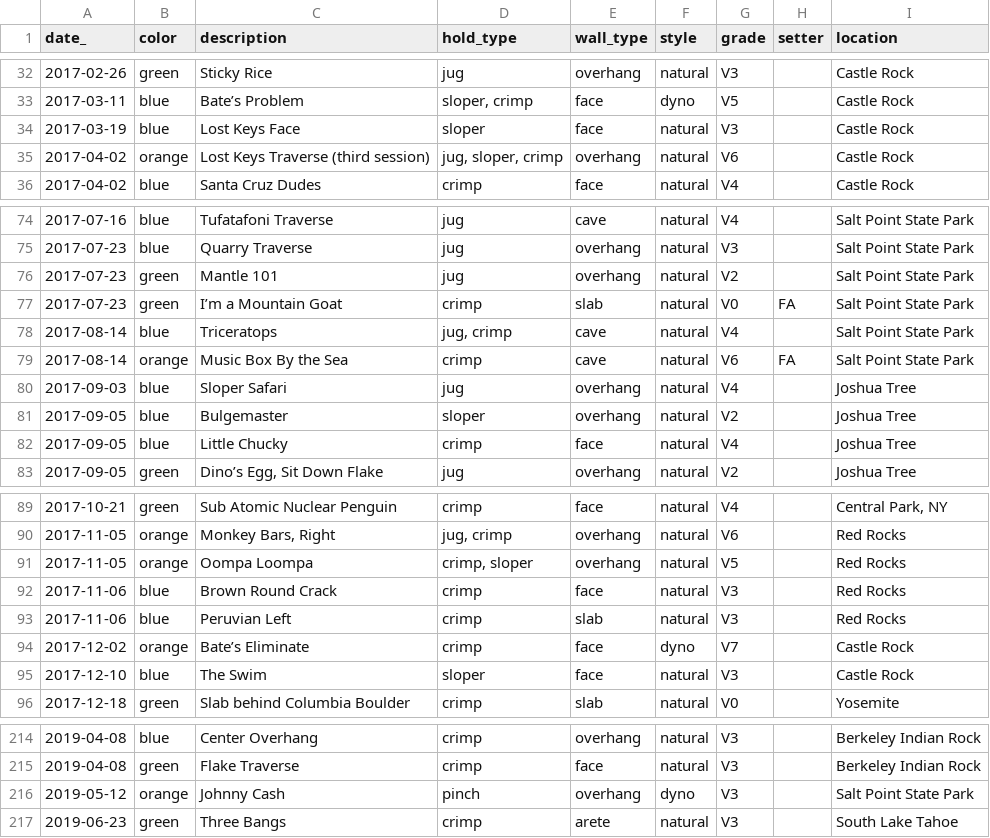
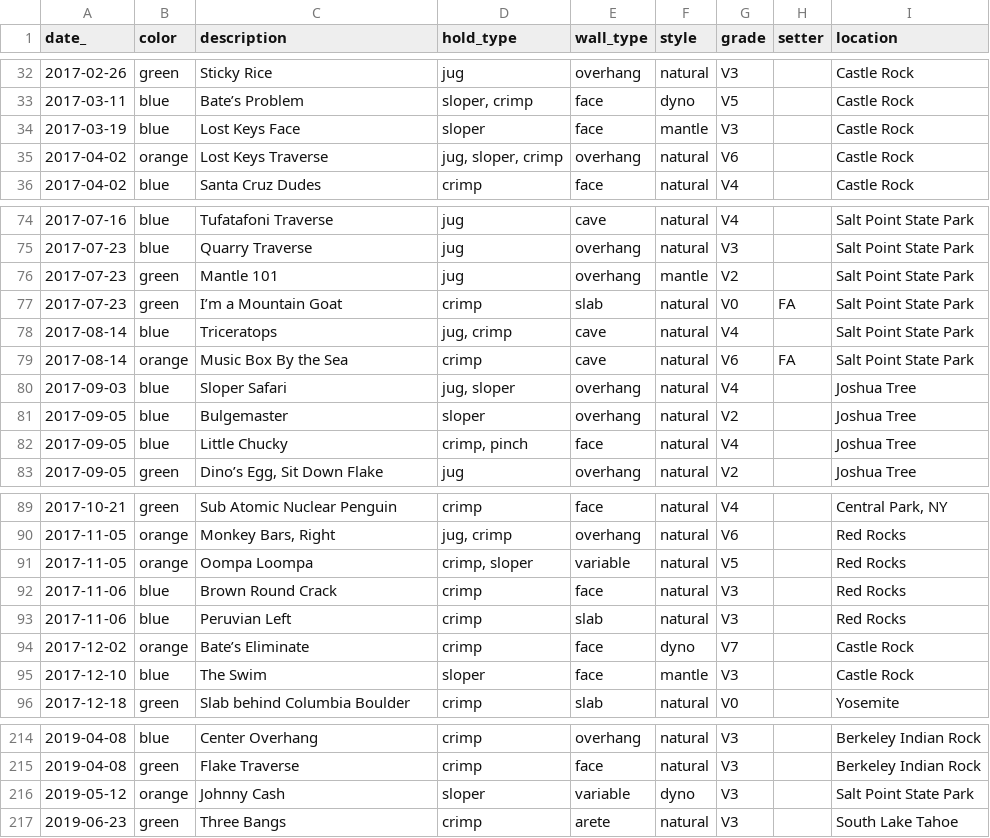
Before and after one commit to harrisonized/climblog, a CSV file: static/data/climbing-log-outdoors.csv, drawn as a sheet; only a part is shown, gaps mark what is left out; the diff covers the shown part only.

Commit message:
updated outdoor climbing table, added wall_typea and style categories, fixed histogram order

```diff
--- a/static/data/climbing-log-outdoors.csv
+++ b/static/data/climbing-log-outdoors.csv
@@ -33,4 +33,4 @@ date_,color,description,hold_type,wall_type,style,grade,setter,location
 2017-03-11,blue,Bate’s Problem,"sloper, crimp",face,dyno,V5,,Castle Rock
-2017-03-19,blue,Lost Keys Face,sloper,face,natural,V3,,Castle Rock
-2017-04-02,orange,Lost Keys Traverse (third session),"jug, sloper, crimp",overhang,natural,V6,,Castle Rock
+2017-03-19,blue,Lost Keys Face,sloper,face,mantle,V3,,Castle Rock
+2017-04-02,orange,Lost Keys Traverse,"jug, sloper, crimp",overhang,natural,V6,,Castle Rock
 2017-04-02,blue,Santa Cruz Dudes,crimp,face,natural,V4,,Castle Rock
@@ -75,3 +75,3 @@ date_,color,description,hold_type,wall_type,style,grade,setter,location
 2017-07-23,blue,Quarry Traverse,jug,overhang,natural,V3,,Salt Point State Park
-2017-07-23,green,Mantle 101,jug,overhang,natural,V2,,Salt Point State Park
+2017-07-23,green,Mantle 101,jug,overhang,mantle,V2,,Salt Point State Park
 2017-07-23,green,I’m a Mountain Goat,crimp,slab,natural,V0,FA,Salt Point State Park
@@ -79,5 +79,5 @@ date_,color,description,hold_type,wall_type,style,grade,setter,location
 2017-08-14,orange,Music Box By the Sea,crimp,cave,natural,V6,FA,Salt Point State Park
-2017-09-03,blue,Sloper Safari,jug,overhang,natural,V4,,Joshua Tree
+2017-09-03,blue,Sloper Safari,"jug, sloper",overhang,natural,V4,,Joshua Tree
 2017-09-05,blue,Bulgemaster,sloper,overhang,natural,V2,,Joshua Tree
-2017-09-05,blue,Little Chucky,crimp,face,natural,V4,,Joshua Tree
+2017-09-05,blue,Little Chucky,"crimp, pinch",face,natural,V4,,Joshua Tree
 2017-09-05,green,"Dino’s Egg, Sit Down Flake",jug,overhang,natural,V2,,Joshua Tree
@@ -90,3 +90,3 @@ date_,color,description,hold_type,wall_type,style,grade,setter,location
 2017-11-05,orange,"Monkey Bars, Right","jug, crimp",overhang,natural,V6,,Red Rocks
-2017-11-05,orange,Oompa Loompa,"crimp, sloper",overhang,natural,V5,,Red Rocks
+2017-11-05,orange,Oompa Loompa,"crimp, sloper",variable,natural,V5,,Red Rocks
 2017-11-06,blue,Brown Round Crack,crimp,face,natural,V3,,Red Rocks
@@ -94,3 +94,3 @@ date_,color,description,hold_type,wall_type,style,grade,setter,location
 2017-12-02,orange,Bate’s Eliminate,crimp,face,dyno,V7,,Castle Rock
-2017-12-10,blue,The Swim,sloper,face,natural,V3,,Castle Rock
+2017-12-10,blue,The Swim,sloper,face,mantle,V3,,Castle Rock
 2017-12-18,green,Slab behind Columbia Boulder,crimp,slab,natural,V0,,Yosemite
@@ -215,3 +215,3 @@ date_,color,description,hold_type,wall_type,style,grade,setter,location
 2019-04-08,green,Flake Traverse,crimp,face,natural,V3,,Berkeley Indian Rock
-2019-05-12,orange,Johnny Cash,pinch,overhang,dyno,V3,,Salt Point State Park
+2019-05-12,orange,Johnny Cash,sloper,variable,dyno,V3,,Salt Point State Park
 2019-06-23,green,Three Bangs,crimp,arete,natural,V3,,South Lake Tahoe
```
Also changed, not shown: 1 added row, 1 removed row and 28 edited cells elsewhere in this file, 1 other file.
